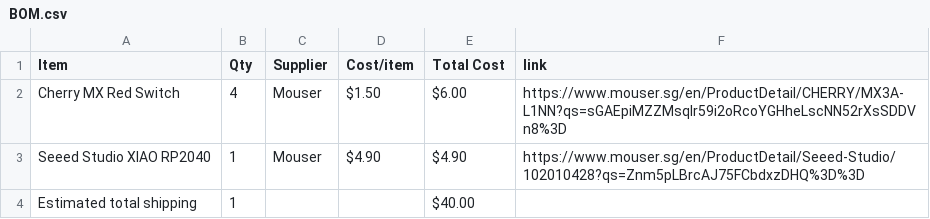
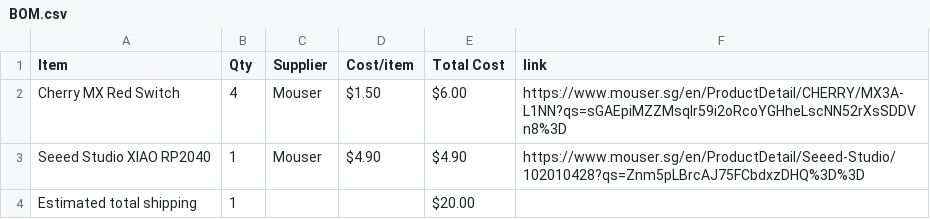
Before and after one commit to Sleep-Deprived-Duck/macro-flightpad, a CSV file: BOM.csv, drawn as a sheet.

Commit message:
Sync Flightpad from Half Life

```diff
--- a/BOM.csv
+++ b/BOM.csv
@@ -3,2 +3,2 @@ Cherry MX Red Switch,4,Mouser,$1.50,$6.00,https://www.mouser.sg/en/ProductDetail
 Seeed Studio XIAO RP2040,1,Mouser,$4.90,$4.90,https://www.mouser.sg/en/ProductDetail/Seeed-Studio/102010428?qs=Znm5pLBrcAJ75FCbdxzDHQ%3D%3D
-Estimated total shipping,1,,,$40.00,
+Estimated total shipping,1,,,$20.00,
```
